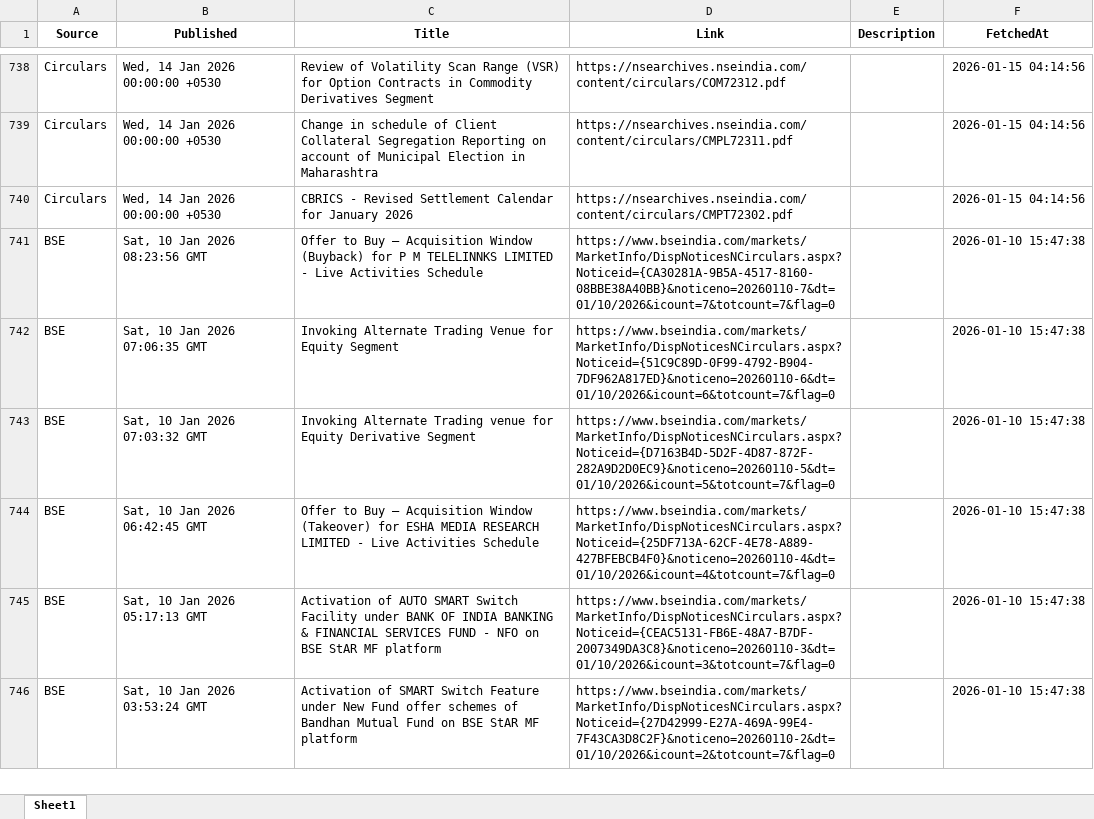
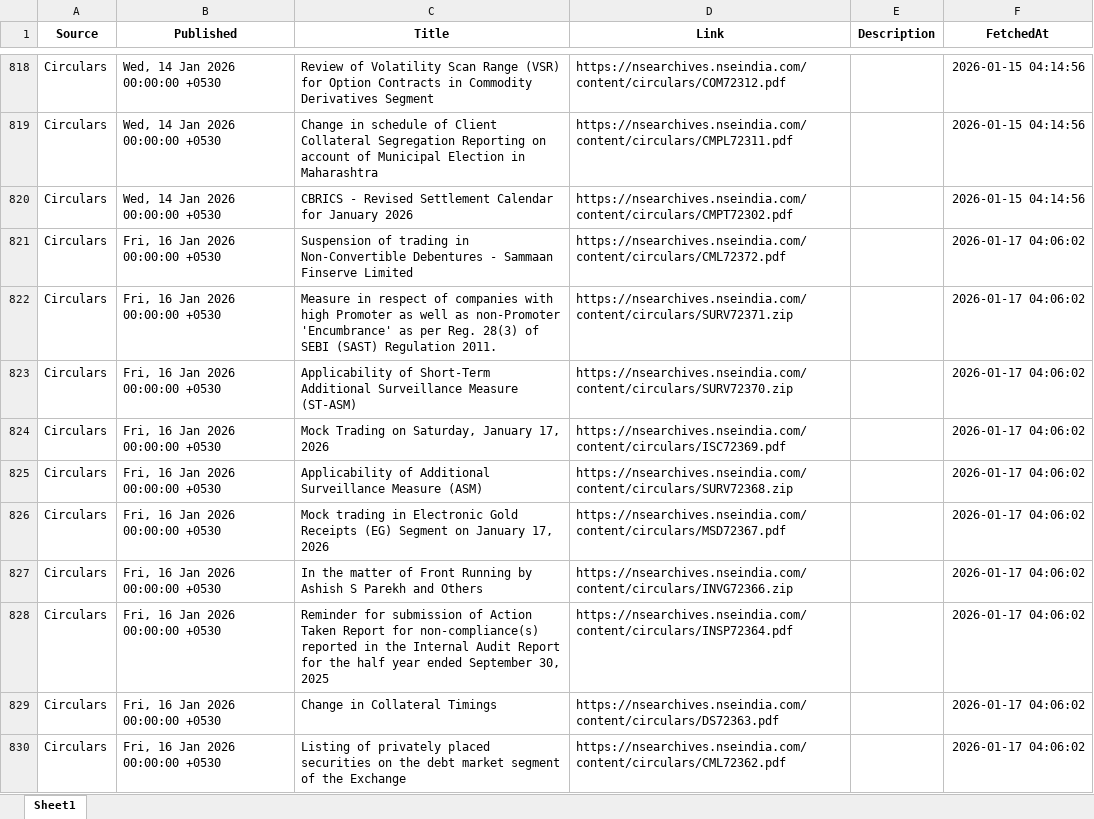
Before and after one commit to rk1476/rss_feed, an Excel workbook: data/rss_feed.xlsx, sheet Sheet1, drawn as a sheet; only a part is shown, gaps mark what is left out; the shorter side is filled out with more unchanged rows; values as stored, in another font and other column widths than the file's, no borders; the diff covers the shown part only; the diff names each change by its address in the sheet, - before the commit and + after, or states it on an @@ line.

```diff
--- a/data/rss_feed.xlsx (sheet Sheet1)
+++ b/data/rss_feed.xlsx (sheet Sheet1)
+row 821: Circulars | Fri, 16 Jan 2026 00:00:00 +0530 | Suspension of trading in Non-Convertible Debentures - Sammaan Finserve Limited | https://nsearchives.nseindia.com/content/circulars/CML72372.pdf |  | 2026-01-17 04:06:02
+row 822: Circulars | Fri, 16 Jan 2026 00:00:00 +0530 | Measure in respect of companies with high Promoter as well as non-Promoter 'Encumbrance' as per Reg. 28(3) of SEBI (SAST) Regulation 2011. | https://nsearchives.nseindia.com/content/circulars/SURV72371.zip |  | 2026-01-17 04:06:02
+row 823: Circulars | Fri, 16 Jan 2026 00:00:00 +0530 | Applicability of Short-Term Additional Surveillance Measure (ST-ASM) | https://nsearchives.nseindia.com/content/circulars/SURV72370.zip |  | 2026-01-17 04:06:02
+row 824: Circulars | Fri, 16 Jan 2026 00:00:00 +0530 | Mock Trading on Saturday, January 17, 2026 | https://nsearchives.nseindia.com/content/circulars/ISC72369.pdf |  | 2026-01-17 04:06:02
+row 825: Circulars | Fri, 16 Jan 2026 00:00:00 +0530 | Applicability of Additional Surveillance Measure (ASM) | https://nsearchives.nseindia.com/content/circulars/SURV72368.zip |  | 2026-01-17 04:06:02
+row 826: Circulars | Fri, 16 Jan 2026 00:00:00 +0530 | Mock trading in Electronic Gold Receipts (EG) Segment on January 17, 2026 | https://nsearchives.nseindia.com/content/circulars/MSD72367.pdf |  | 2026-01-17 04:06:02
+row 827: Circulars | Fri, 16 Jan 2026 00:00:00 +0530 | In the matter of Front Running by Ashish S Parekh and Others | https://nsearchives.nseindia.com/content/circulars/INVG72366.zip |  | 2026-01-17 04:06:02
+row 828: Circulars | Fri, 16 Jan 2026 00:00:00 +0530 | Reminder for submission of Action Taken Report for non-compliance(s) reported in the Internal Audit Report for the half year ended September 30, 2025 | https://nsearchives.nseindia.com/content/circulars/INSP72364.pdf |  | 2026-01-17 04:06:02
+row 829: Circulars | Fri, 16 Jan 2026 00:00:00 +0530 | Change in Collateral Timings | https://nsearchives.nseindia.com/content/circulars/DS72363.pdf |  | 2026-01-17 04:06:02
+row 830: Circulars | Fri, 16 Jan 2026 00:00:00 +0530 | Listing of privately placed securities on the debt market segment of the Exchange | https://nsearchives.nseindia.com/content/circulars/CML72362.pdf |  | 2026-01-17 04:06:02
```
Also changed, not shown: 224 added rows and 5 removed rows elsewhere in this sheet.
